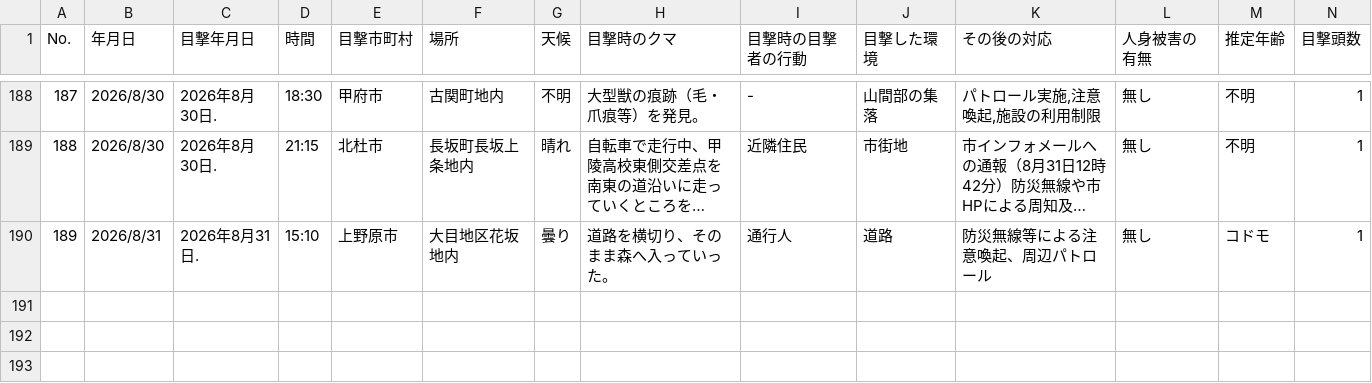
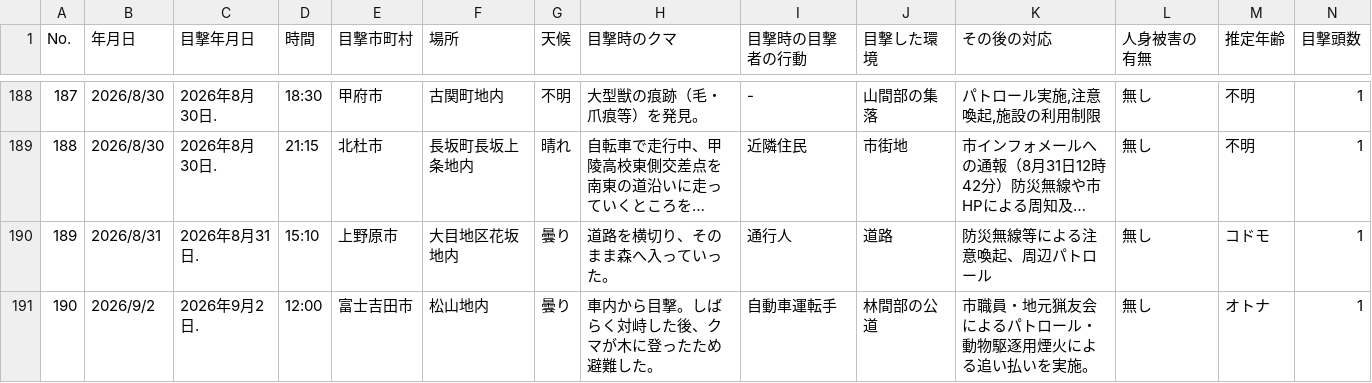
Before and after one commit to shingen-py/sample_20260808, a CSV file: data/2026kumadata.csv, drawn as a sheet; only a part is shown, gaps mark what is left out; long unchanged cells end in …; rows hold the shown columns only; the diff names each change by its address in the sheet, - before the commit and + after, or states it on an @@ line.

```diff
--- a/data/2026kumadata.csv
+++ b/data/2026kumadata.csv
+row 191: 190 | 2026/9/2 | 2026年9月2日. | 12:00 | 富士吉田市 | 松山地内 | 曇り | 車内から目撃。しばらく対峙した後、クマが木に登ったため避難した。 | 自動車運転手 | 林間部の公道 | 市職員・地元猟友会によるパトロール・動物駆逐用煙火による追い払いを実施。 | 無し | オトナ | 1
```
Also changed, not shown: data/2026kumadata_new.csv, 1 other file.
